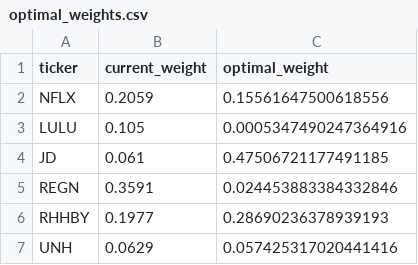
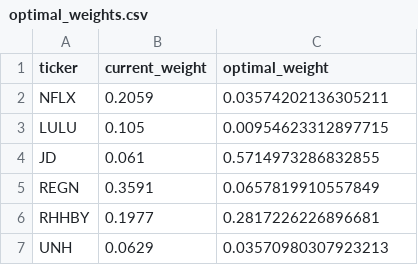
Before and after one commit to Ruburable/portfolio_volatility, a CSV file: out/out_optimise/optimal_weights.csv, drawn as a sheet.

```diff
--- a/out/out_optimise/optimal_weights.csv
+++ b/out/out_optimise/optimal_weights.csv
@@ -1,7 +1,7 @@
 ticker,current_weight,optimal_weight
-NFLX,0.2059,0.15561647500618556
-LULU,0.105,0.0005347490247364916
-JD,0.061,0.47506721177491185
-REGN,0.3591,0.024453883384332846
-RHHBY,0.1977,0.28690236378939193
-UNH,0.0629,0.057425317020441416
+NFLX,0.2059,0.03574202136305211
+LULU,0.105,0.00954623312897715
+JD,0.061,0.5714973286832855
+REGN,0.3591,0.0657819910557849
+RHHBY,0.1977,0.2817226226896681
+UNH,0.0629,0.03570980307923213
```
Also changed, not shown: out/out_calculate/calc_in.csv, out/out_calculate/corr.csv, 11 other files.
